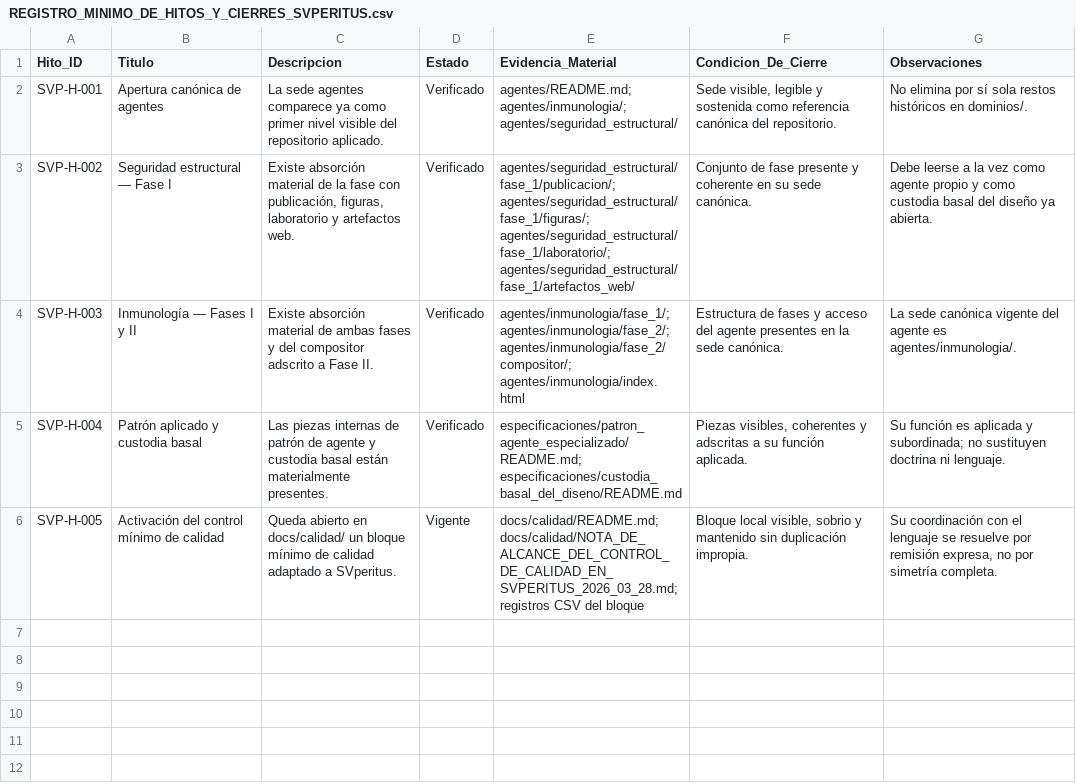
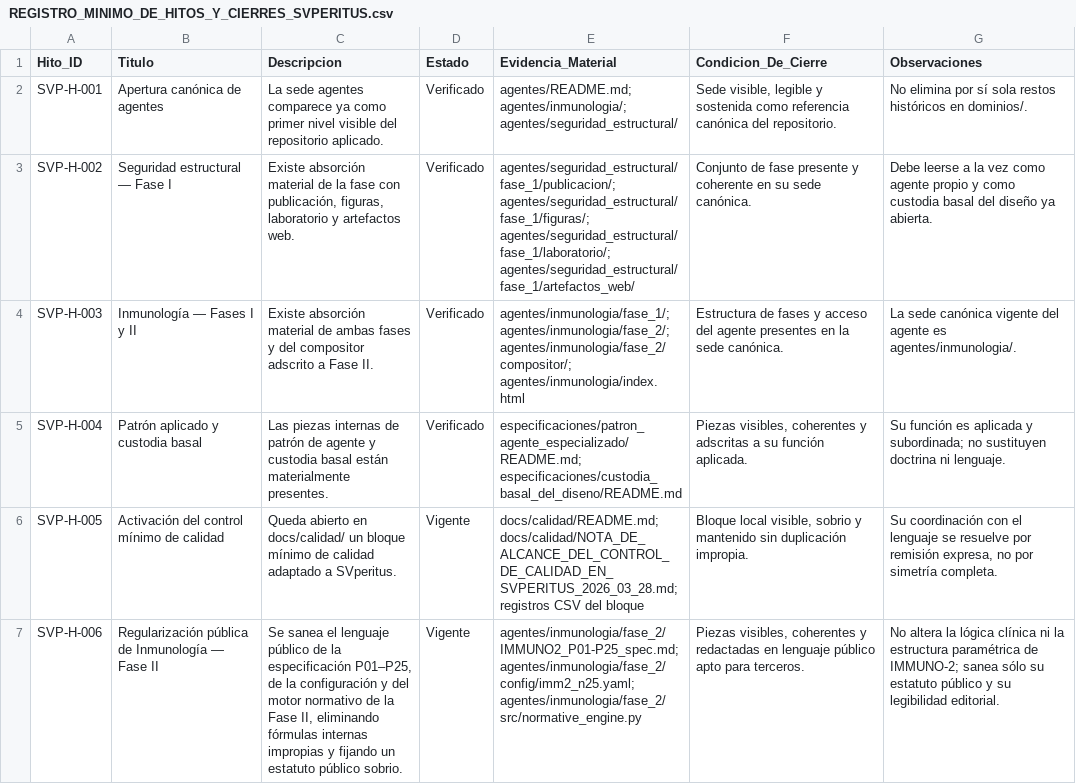
Before and after one commit to juantoniolloretegea/SVperitus-dataset, a CSV file: docs/calidad/REGISTRO_MINIMO_DE_HITOS_Y_CIERRES_SVPERITUS.csv, drawn as a sheet; the diff names each change by its address in the sheet, - before the commit and + after, or states it on an @@ line.

Commit message:
Sanear lenguaje público y trazabilidad mínima de Inmunología Fase II

```diff
--- a/docs/calidad/REGISTRO_MINIMO_DE_HITOS_Y_CIERRES_SVPERITUS.csv
+++ b/docs/calidad/REGISTRO_MINIMO_DE_HITOS_Y_CIERRES_SVPERITUS.csv
+row 7: SVP-H-006 | Regularización pública de Inmunología — Fase II | Se sanea el lenguaje público de la especificación P01–P25, de la configuración y del motor normativo de la Fase II, eliminando fórmulas internas impropias y fijando un estatuto público sobrio. | Vigente | agentes/inmunologia/fase_2/IMMUNO2_P01-P25_spec.md; agentes/inmunologia/fase_2/config/imm2_n25.yaml; agentes/inmunologia/fase_2/src/normative_engine.py | Piezas visibles, coherentes y redactadas en lenguaje público apto para terceros. | No altera la lógica clínica ni la estructura paramétrica de IMMUNO-2; sanea sólo su estatuto público y su legibilidad editorial.
```
